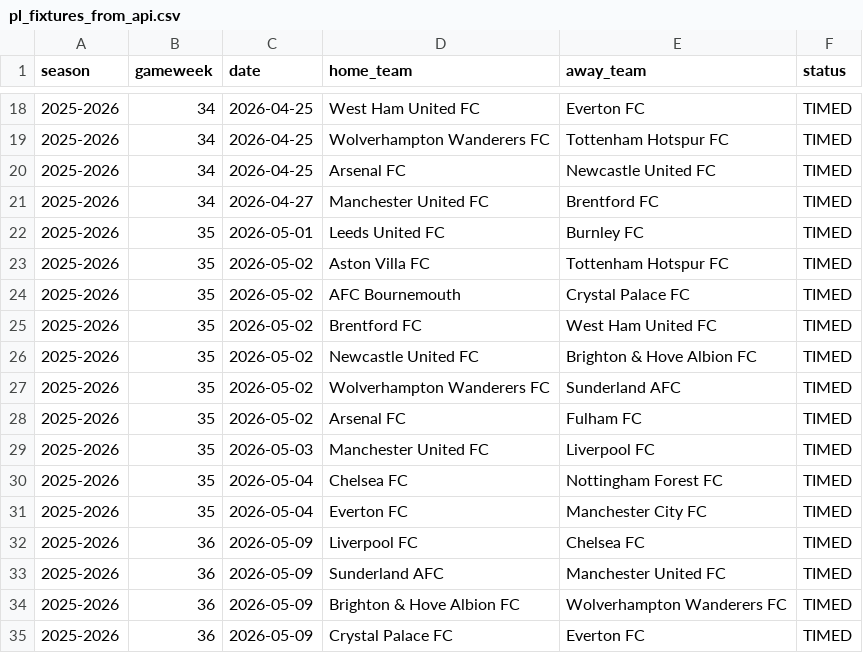
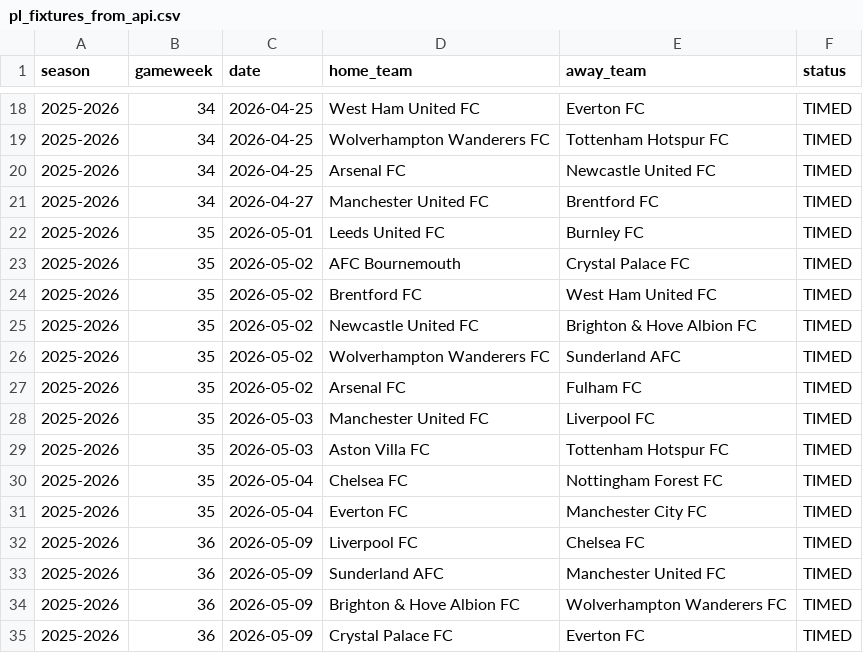
Before and after one commit to SugarAung/premier-league-predictor, a CSV file: data/live/pl_fixtures_from_api.csv, drawn as a sheet; only a part is shown, gaps mark what is left out; removed rows and columns are numbered as before the commit, all else as after; the diff names each change by its address in the sheet, - before the commit and + after, or states it on an @@ line.

Commit message:
Auto update: refreshed results & predictions

```diff
--- a/data/live/pl_fixtures_from_api.csv
+++ b/data/live/pl_fixtures_from_api.csv
-row 23: 2025-2026 | 35 | 2026-05-02 | Aston Villa FC | Tottenham Hotspur FC | TIMED
+row 29: 2025-2026 | 35 | 2026-05-03 | Aston Villa FC | Tottenham Hotspur FC | TIMED
```
